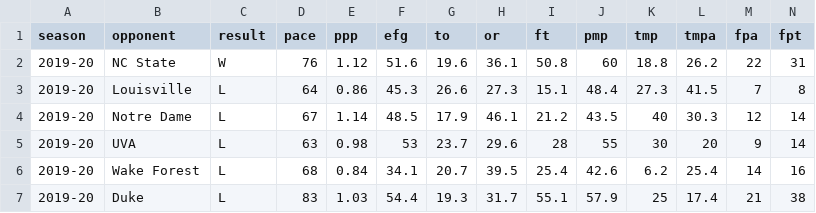
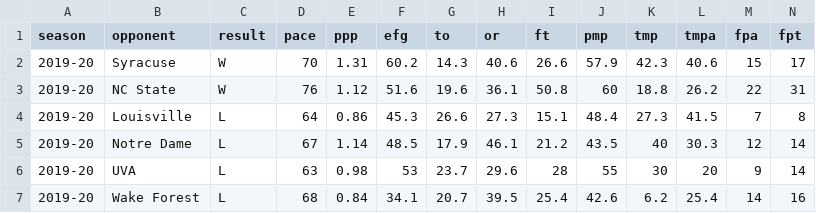
Before and after one commit to gallochris/dadgum-shiny, a CSV file: data/plot.csv, drawn as a sheet; only a part is shown; the shorter side is filled out with more unchanged rows; rows hold the shown columns only; the diff names each change by its address in the sheet, - before the commit and + after, or states it on an @@ line.

```diff
--- a/data/plot.csv
+++ b/data/plot.csv
+row 2: 2019-20 | Syracuse | W | 70 | 1.31 | 60.2 | 14.3 | 40.6 | 26.6 | 57.9 | 42.3 | 40.6 | 15 | 17
```
Also changed, not shown: data/boxes.csv, data/defshots.csv, 4 other files.
